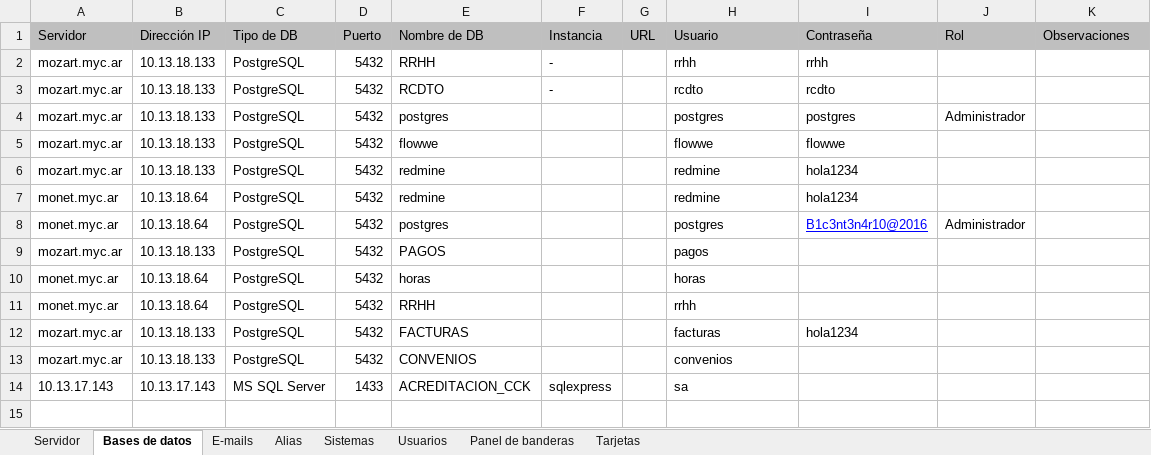
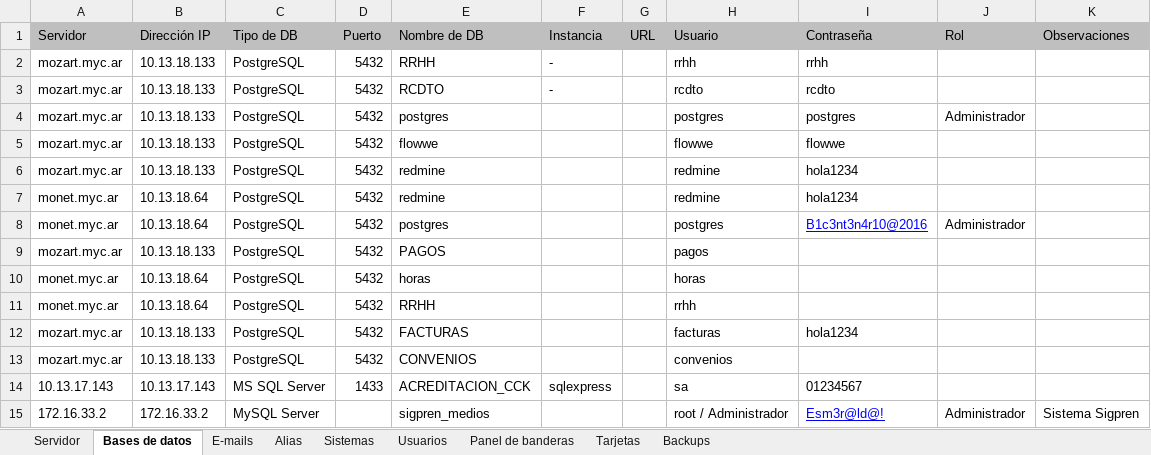
Before and after one commit to jsrxar/dge, an Excel workbook: 3-tecnologia/3-proyecto/Sistemas CCK.xlsx, sheet Bases de datos, drawn as a sheet; values as stored, in another font and other column widths than the file's, no borders; table styles not drawn; the diff names each change by its address in the sheet, - before the commit and + after, or states it on an @@ line.

Commit message:
Planilla de sistemas
Se sube la planilla de sistemas actualizada.

```diff
--- a/3-tecnologia/3-proyecto/Sistemas CCK.xlsx (sheet Bases de datos)
+++ b/3-tecnologia/3-proyecto/Sistemas CCK.xlsx (sheet Bases de datos)
+sheet tab: Backups
-I14 (Contraseña): (empty)
+I14 (Contraseña): 01234567
+row 15: 172.16.33.2 | 172.16.33.2 | MySQL Server |  | sigpren_medios |  |  | root / Administrador | Esm3r@ld@! | Administrador | Sistema Sigpren
```
Also changed, not shown: sheet Tarjetas, sheet Sistemas, sheet Panel de banderas.
